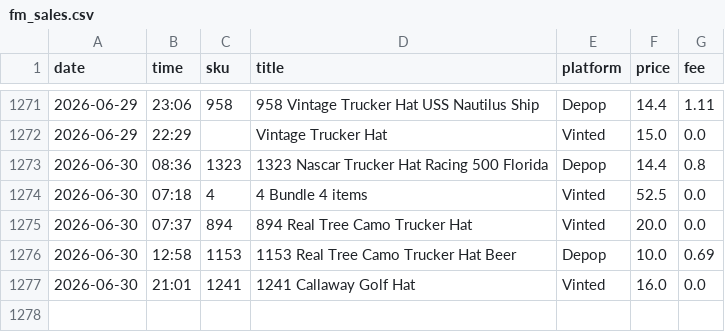
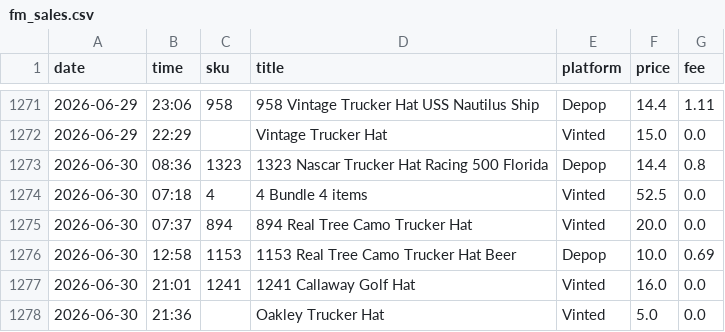
Before and after one commit to notanotherwholesale-sudo/fm-sales-tracker, a CSV file: fm_sales.csv, drawn as a sheet; only a part is shown, gaps mark what is left out; the diff names each change by its address in the sheet, - before the commit and + after, or states it on an @@ line.

```diff
--- a/fm_sales.csv
+++ b/fm_sales.csv
+row 1278: 2026-06-30 | 21:36 |  | Oakley Trucker Hat | Vinted | 5.0 | 0.0
```
Also changed, not shown: delist_queue.csv, 2 other files.
